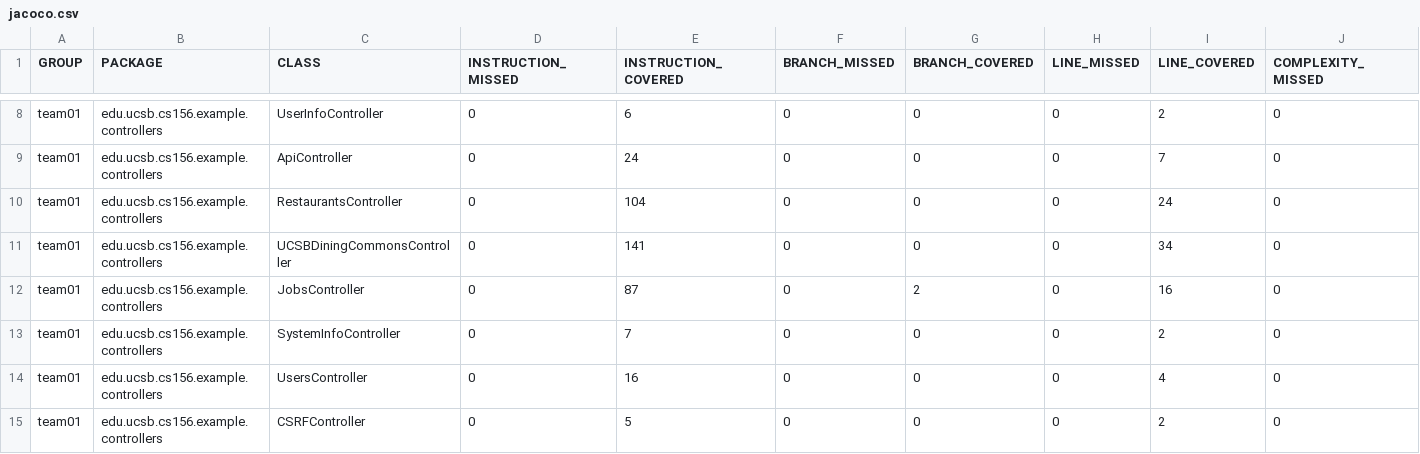
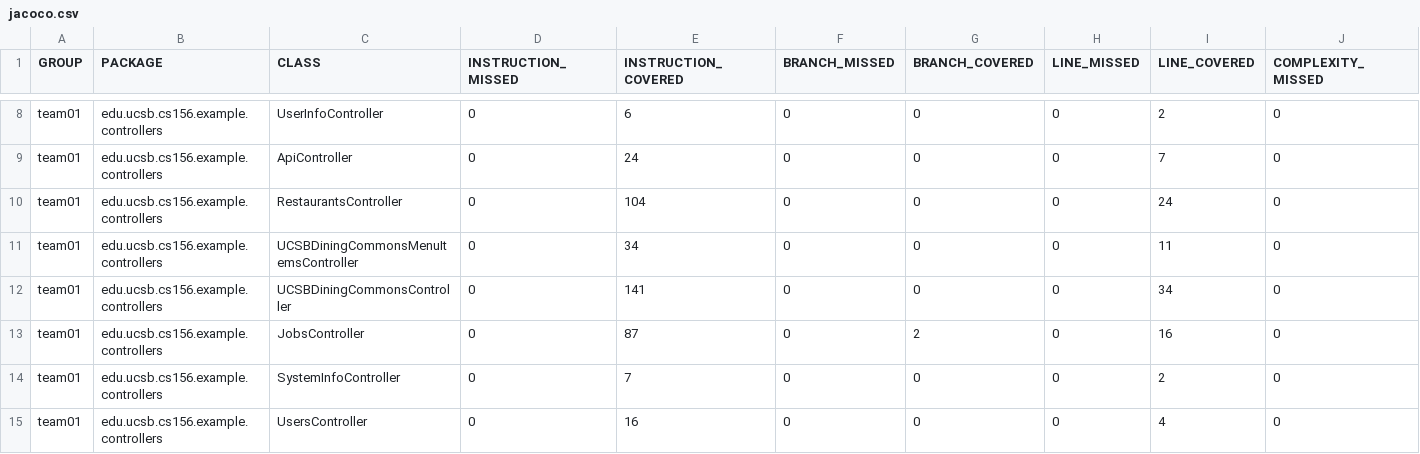
Before and after one commit to ucsb-cs156-f25/team01-f25-05, a CSV file: jacoco/jacoco.csv, drawn as a sheet; only a part is shown, gaps mark what is left out; the shorter side is filled out with more unchanged rows; rows hold the shown columns only; the diff names each change by its address in the sheet, - before the commit and + after, or states it on an @@ line.

Commit message:
Deploying to gh-pages from @ ucsb-cs156-f25/team01-f25-05@0ffe8c2b7c7fc8be60d32daf5c88ce2edefc179b 🚀

```diff
--- a/jacoco/jacoco.csv
+++ b/jacoco/jacoco.csv
+row 11: team01 | edu.ucsb.cs156.example.controllers | UCSBDiningCommonsMenuItemsController | 0 | 34 | 0 | 0 | 0 | 11 | 0
```
Also changed, not shown: 7 other files.
